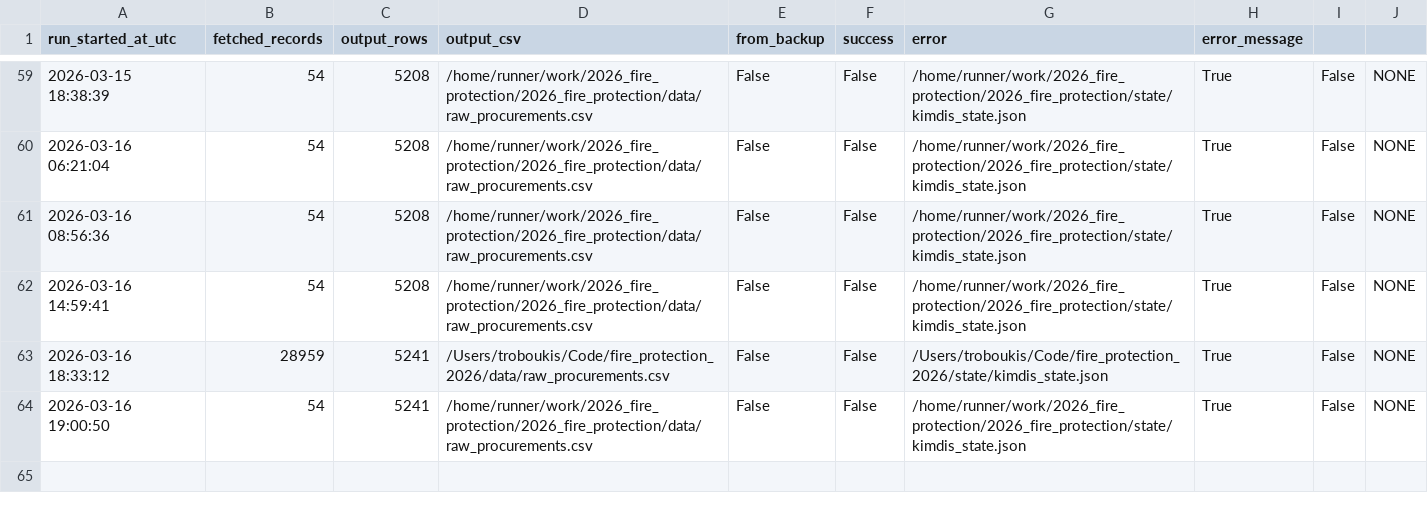
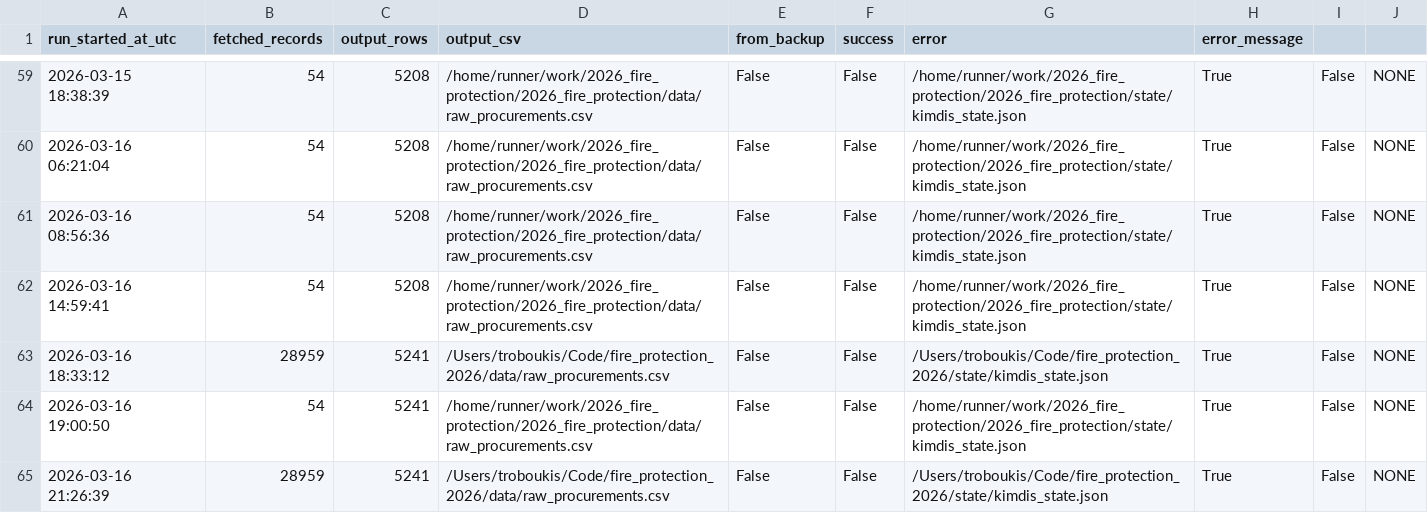
Before and after one commit to troboukis/2026_fire_protection, a CSV file: logs/kimdis_fetch_runs.csv, drawn as a sheet; only a part is shown, gaps mark what is left out; the diff names each change by its address in the sheet, - before the commit and + after, or states it on an @@ line.

```diff
--- a/logs/kimdis_fetch_runs.csv
+++ b/logs/kimdis_fetch_runs.csv
+row 65: 2026-03-16 21:26:39 | 28959 | 5241 | /Users/troboukis/Code/fire_protection_2026/data/raw_procurements.csv | False | False | /Users/troboukis/Code/fire_protection_2026/state/kimdis_state.json | True | False | NONE
```
Also changed, not shown: logs/fetch_runs.csv, logs/relevance_filter_runs.csv.
